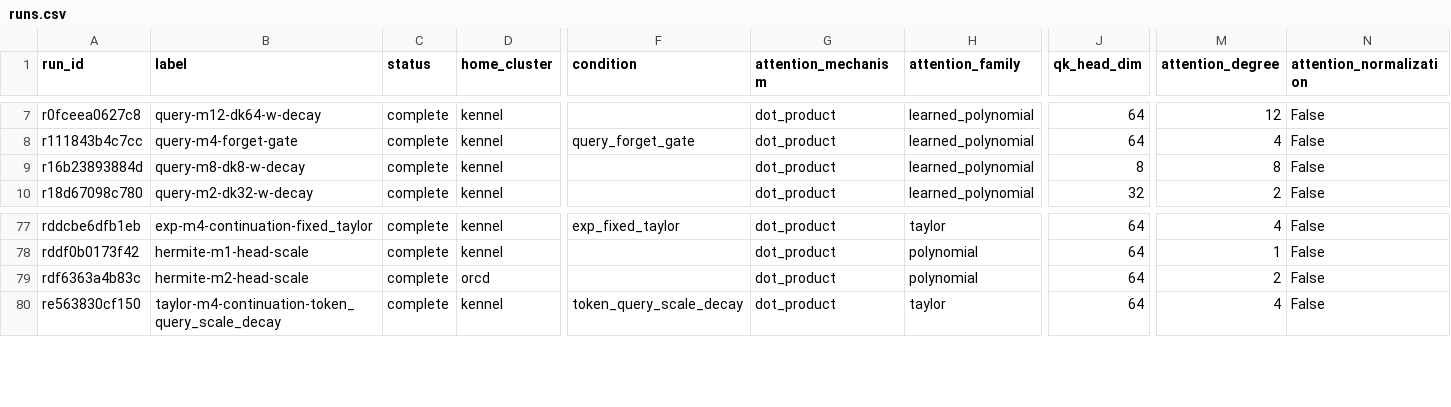
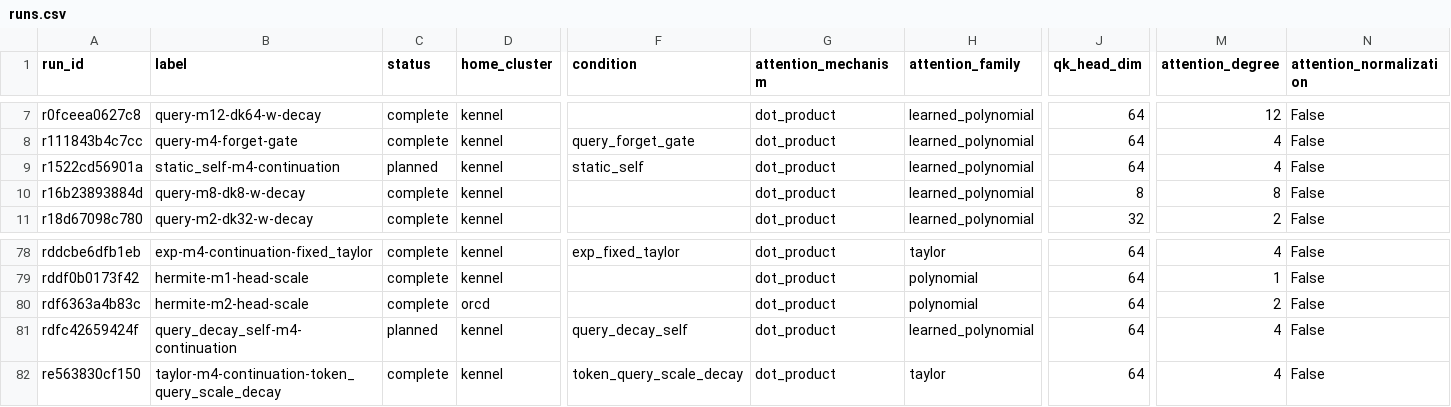
Before and after one commit to rafaelhanashiro/functional-memory, a CSV file: experiments/transformer_pp/runs.csv, drawn as a sheet; only a part is shown, gaps mark what is left out; rows hold the shown columns only; the diff names each change by its address in the sheet, - before the commit and + after, or states it on an @@ line.

Commit message:
Preserve learned model state in matched continuation controls

```diff
--- a/experiments/transformer_pp/runs.csv
+++ b/experiments/transformer_pp/runs.csv
+row 9: r1522cd56901a | static_self-m4-continuation | planned | kennel | static_self | dot_product | learned_polynomial | 64 | 4 | False
+row 81: rdfc42659424f | query_decay_self-m4-continuation | planned | kennel | query_decay_self | dot_product | learned_polynomial | 64 | 4 | False
```
Also changed, not shown: experiments/transformer_pp/results/exploratory/learned_coefficient_continuation/summary.csv, 17 other files.
